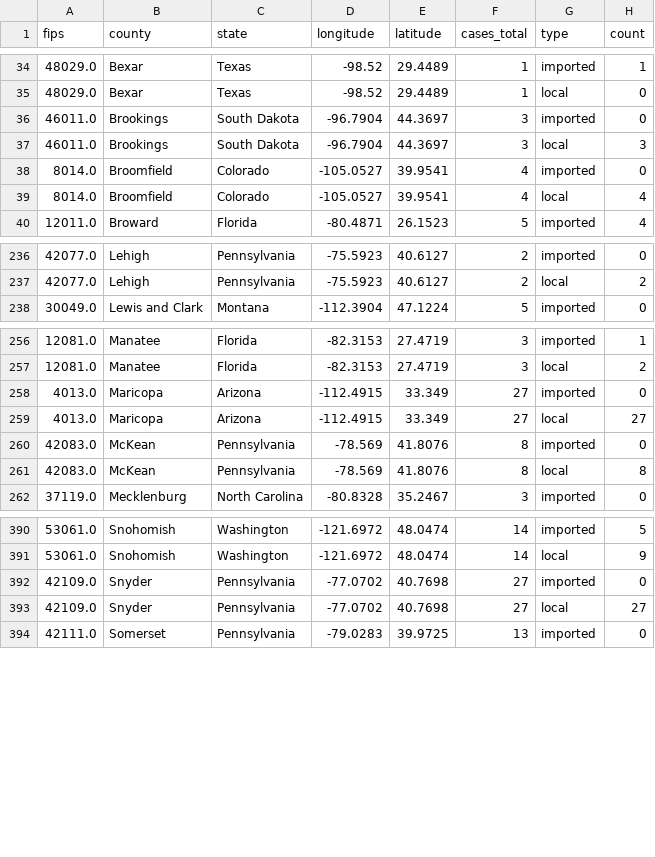
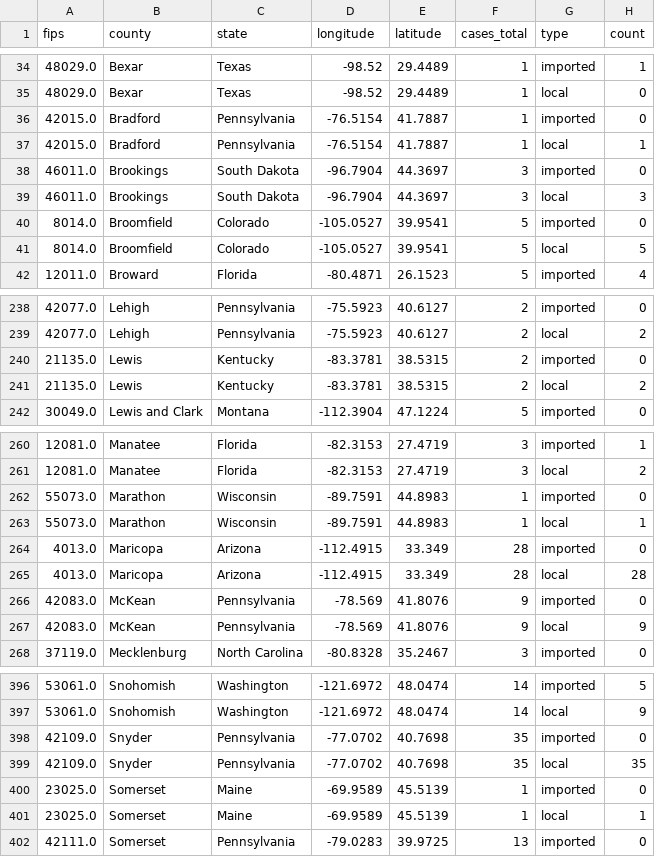
Before and after one commit to CSSEGISandData/measles_tracker_test, a CSV file: GitHub Ready Version/1map1_2026.csv, drawn as a sheet; only a part is shown, gaps mark what is left out; the diff covers the shown part only.

```diff
--- a/GitHub Ready Version/1map1_2026.csv
+++ b/GitHub Ready Version/1map1_2026.csv
@@ -35,6 +35,8 @@ fips,county,state,longitude,latitude,cases_total,type,count
 48029.0,Bexar,Texas,-98.52,29.4489,1,local,0
+42015.0,Bradford,Pennsylvania,-76.5154,41.7887,1,imported,0
+42015.0,Bradford,Pennsylvania,-76.5154,41.7887,1,local,1
 46011.0,Brookings,South Dakota,-96.7904,44.3697,3,imported,0
 46011.0,Brookings,South Dakota,-96.7904,44.3697,3,local,3
-8014.0,Broomfield,Colorado,-105.0527,39.9541,4,imported,0
-8014.0,Broomfield,Colorado,-105.0527,39.9541,4,local,4
+8014.0,Broomfield,Colorado,-105.0527,39.9541,5,imported,0
+8014.0,Broomfield,Colorado,-105.0527,39.9541,5,local,5
 12011.0,Broward,Florida,-80.4871,26.1523,5,imported,4
@@ -237,2 +239,4 @@ fips,county,state,longitude,latitude,cases_total,type,count
 42077.0,Lehigh,Pennsylvania,-75.5923,40.6127,2,local,2
+21135.0,Lewis,Kentucky,-83.3781,38.5315,2,imported,0
+21135.0,Lewis,Kentucky,-83.3781,38.5315,2,local,2
 30049.0,Lewis and Clark,Montana,-112.3904,47.1224,5,imported,0
@@ -257,6 +261,8 @@ fips,county,state,longitude,latitude,cases_total,type,count
 12081.0,Manatee,Florida,-82.3153,27.4719,3,local,2
-4013.0,Maricopa,Arizona,-112.4915,33.349,27,imported,0
-4013.0,Maricopa,Arizona,-112.4915,33.349,27,local,27
-42083.0,McKean,Pennsylvania,-78.569,41.8076,8,imported,0
-42083.0,McKean,Pennsylvania,-78.569,41.8076,8,local,8
+55073.0,Marathon,Wisconsin,-89.7591,44.8983,1,imported,0
+55073.0,Marathon,Wisconsin,-89.7591,44.8983,1,local,1
+4013.0,Maricopa,Arizona,-112.4915,33.349,28,imported,0
+4013.0,Maricopa,Arizona,-112.4915,33.349,28,local,28
+42083.0,McKean,Pennsylvania,-78.569,41.8076,9,imported,0
+42083.0,McKean,Pennsylvania,-78.569,41.8076,9,local,9
 37119.0,Mecklenburg,North Carolina,-80.8328,35.2467,3,imported,0
@@ -391,4 +397,6 @@ fips,county,state,longitude,latitude,cases_total,type,count
 53061.0,Snohomish,Washington,-121.6972,48.0474,14,local,9
-42109.0,Snyder,Pennsylvania,-77.0702,40.7698,27,imported,0
-42109.0,Snyder,Pennsylvania,-77.0702,40.7698,27,local,27
+42109.0,Snyder,Pennsylvania,-77.0702,40.7698,35,imported,0
+42109.0,Snyder,Pennsylvania,-77.0702,40.7698,35,local,35
+23025.0,Somerset,Maine,-69.9589,45.5139,1,imported,0
+23025.0,Somerset,Maine,-69.9589,45.5139,1,local,1
 42111.0,Somerset,Pennsylvania,-79.0283,39.9725,13,imported,0
```
Also changed, not shown: 2 added rows and 90 edited cells elsewhere in this file, GitHub Ready Version/1map1_last_12mo.csv, GitHub Ready Version/1map1_recent_2wk.csv, 12 other files.
